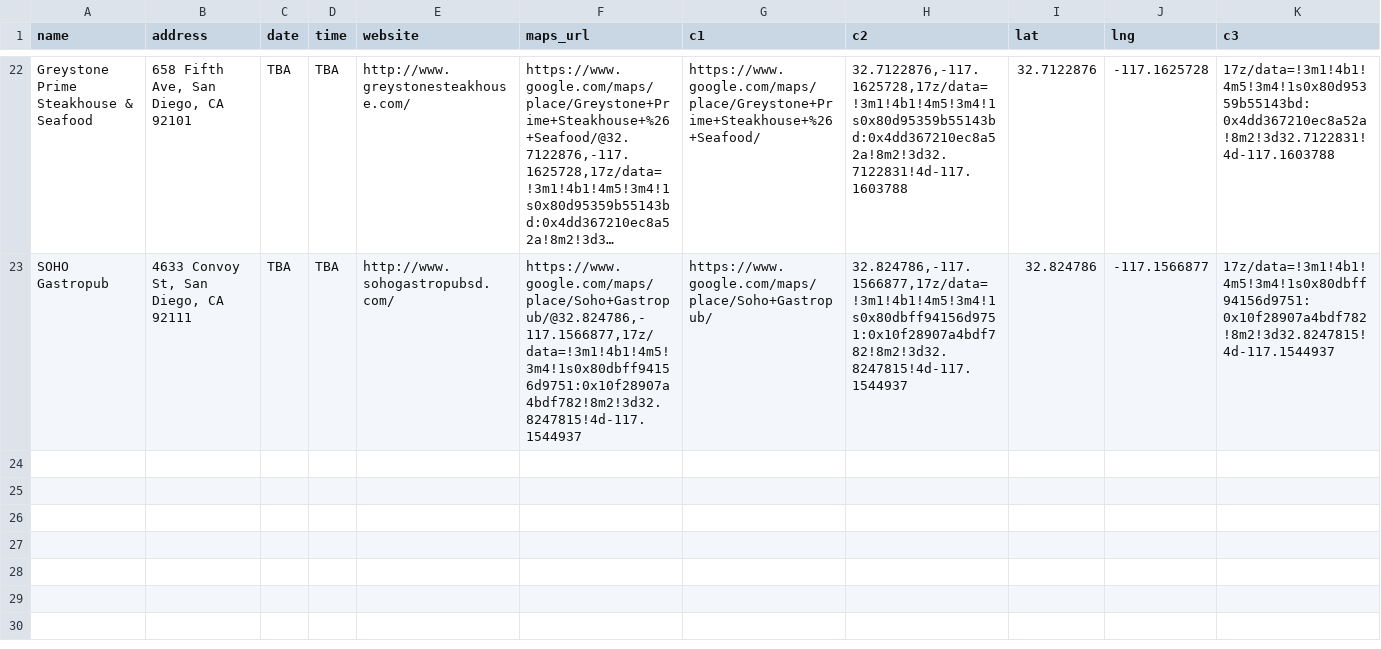
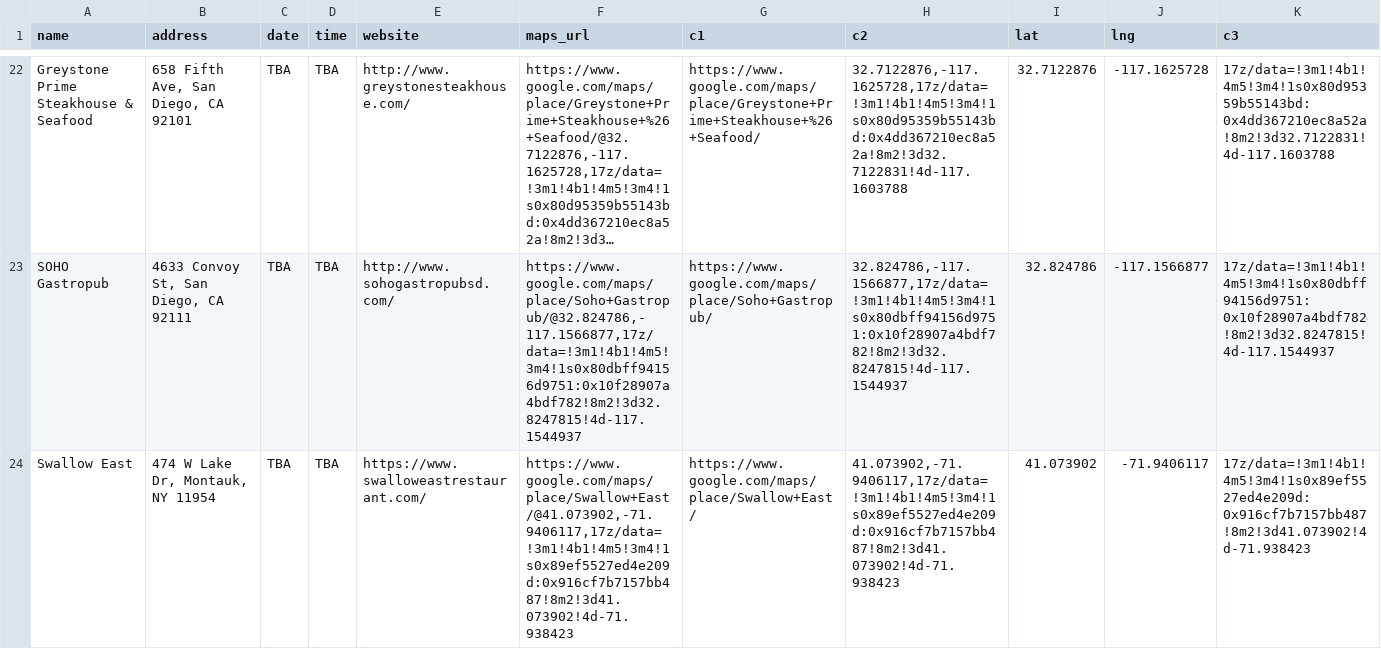
Before and after one commit to russian-standard-vodka/muleweek, a CSV file: bars.csv, drawn as a sheet; only a part is shown, gaps mark what is left out; long unchanged cells end in …; the diff names each change by its address in the sheet, - before the commit and + after, or states it on an @@ line.

Commit message:
Update bars.csv

```diff
--- a/bars.csv
+++ b/bars.csv
+row 24: Swallow East | 474 W Lake Dr, Montauk, NY 11954 | TBA | TBA | https://www.swalloweastrestaurant.com/ | https://www.google.com/maps/place/Swallow+East/@41.073902,-71.9406117,17z/data=!3m1!4b1!4m5!3m4!1s0x89ef5527ed4e209d:0x916cf7b7157bb487!8m2!3d41.073902!4d-71.938423 | https://www.google.com/maps/place/Swallow+East/ | 41.073902,-71.9406117,17z/data=!3m1!4b1!4m5!3m4!1s0x89ef5527ed4e209d:0x916cf7b7157bb487!8m2!3d41.073902!4d-71.938423 | 41.073902 | -71.9406117 | 17z/data=!3m1!4b1!4m5!3m4!1s0x89ef5527ed4e209d:0x916cf7b7157bb487!8m2!3d41.073902!4d-71.938423
```
